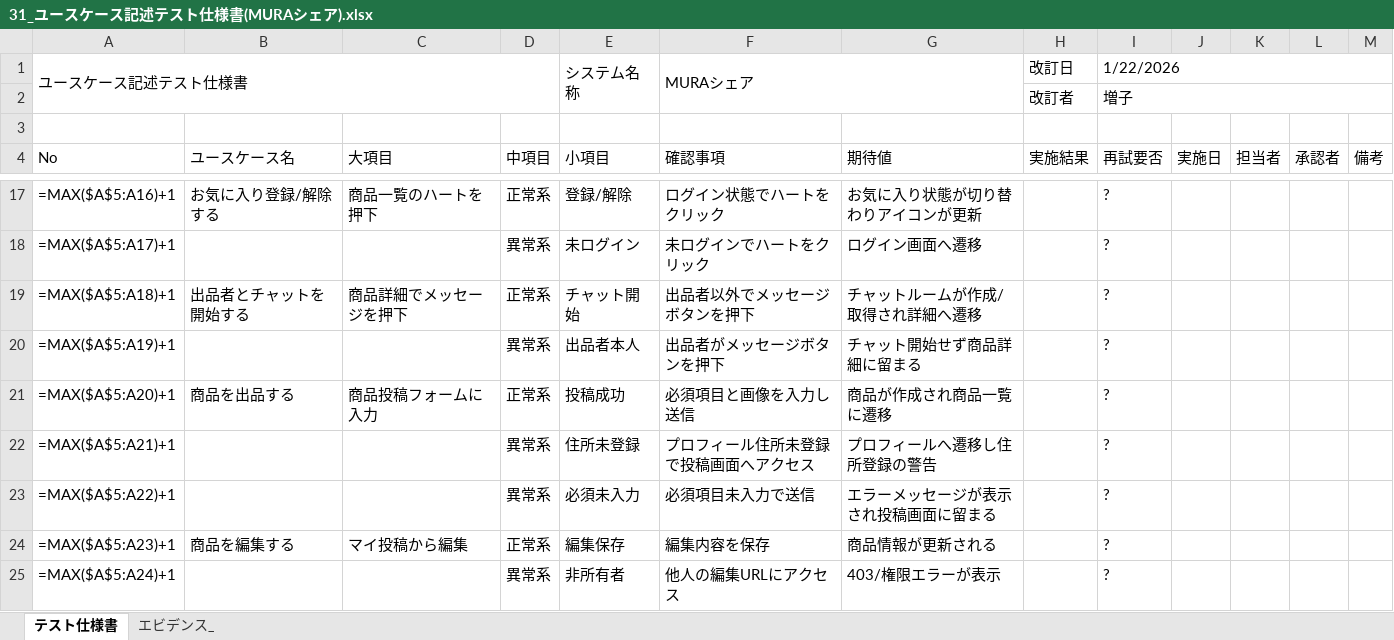
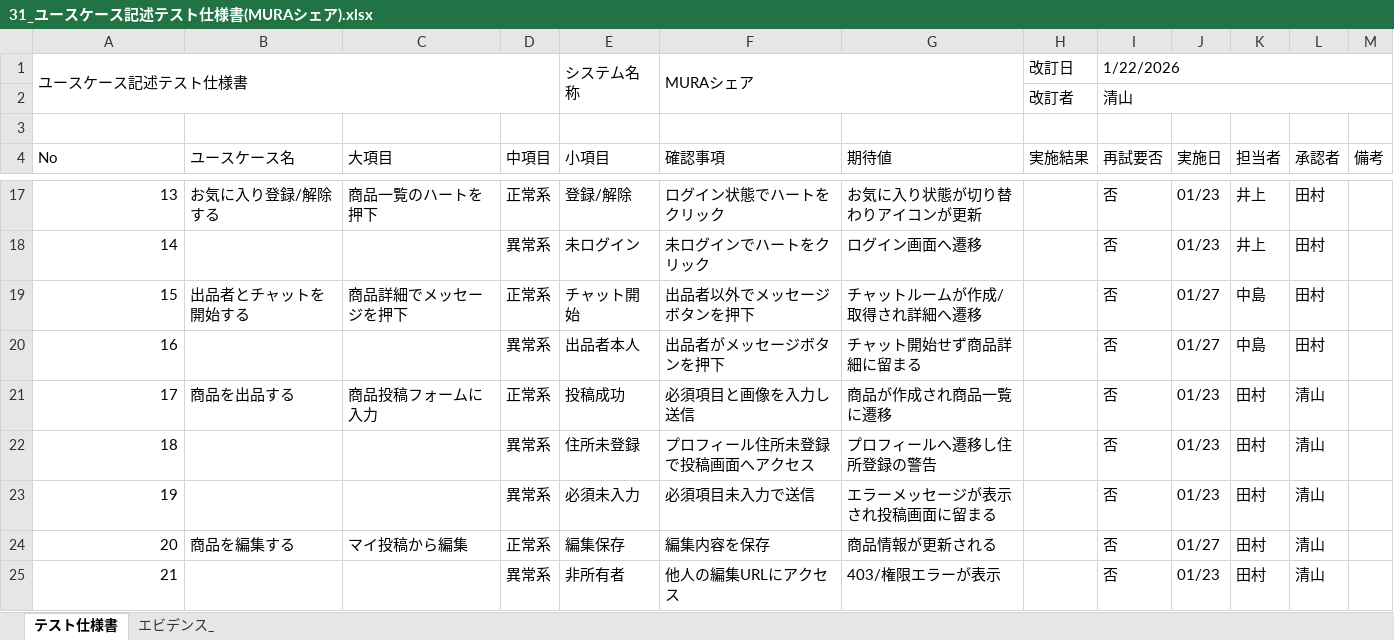
Before and after one commit to shunsuke121/mura_share, an Excel workbook: 31_ユースケース記述テスト仕様書(MURAシェア).xlsx, sheet テスト仕様書, drawn as a sheet; only a part is shown, gaps mark what is left out; values as stored, in another font and other column widths than the file's, no cell formats; formulas without a stored value are shown as written; removed rows and columns are numbered as before the commit, all else as after; the diff covers the shown part only; the diff names each change by its address in the sheet, - before the commit and + after, or states it on an @@ line.

```diff
--- a/31_ユースケース記述テスト仕様書(MURAシェア).xlsx (sheet テスト仕様書)
+++ b/31_ユースケース記述テスト仕様書(MURAシェア).xlsx (sheet テスト仕様書)
-I2 (再試要否): 増子
+I2 (再試要否): 清山
-A17 (No): =MAX($A$5:A16)+1
+A17 (No): 13
-I17 (再試要否): ?
+I17 (再試要否): 否
-J17 (実施日): (empty)
+J17 (実施日): 01/23
-K17 (担当者): (empty)
+K17 (担当者): 井上
-L17 (承認者): (empty)
+L17 (承認者): 田村
-row 18: =MAX($A$5:A17)+1 |  |  | 異常系 | 未ログイン | 未ログインでハートをクリック | ログイン画面へ遷移 |  | ?
+row 18: 14 |  |  | 異常系 | 未ログイン | 未ログインでハートをクリック | ログイン画面へ遷移 |  | 否 | 01/23 | 井上 | 田村
-A19 (No): =MAX($A$5:A18)+1
+A19 (No): 15
-I19 (再試要否): ?
+I19 (再試要否): 否
-J19 (実施日): (empty)
+J19 (実施日): 01/27
-K19 (担当者): (empty)
+K19 (担当者): 中島
-L19 (承認者): (empty)
+L19 (承認者): 田村
-row 20: =MAX($A$5:A19)+1 |  |  | 異常系 | 出品者本人 | 出品者がメッセージボタンを押下 | チャット開始せず商品詳細に留まる |  | ?
+row 20: 16 |  |  | 異常系 | 出品者本人 | 出品者がメッセージボタンを押下 | チャット開始せず商品詳細に留まる |  | 否 | 01/27 | 中島 | 田村
-A21 (No): =MAX($A$5:A20)+1
+A21 (No): 17
-I21 (再試要否): ?
+I21 (再試要否): 否
-J21 (実施日): (empty)
+J21 (実施日): 01/23
-K21 (担当者): (empty)
+K21 (担当者): 田村
-L21 (承認者): (empty)
+L21 (承認者): 清山
-row 22: =MAX($A$5:A21)+1 |  |  | 異常系 | 住所未登録 | プロフィール住所未登録で投稿画面へアクセス | プロフィールへ遷移し住所登録の警告 |  | ?
-row 23: =MAX($A$5:A22)+1 |  |  | 異常系 | 必須未入力 | 必須項目未入力で送信 | エラーメッセージが表示され投稿画面に留まる |  | ?
+row 22: 18 |  |  | 異常系 | 住所未登録 | プロフィール住所未登録で投稿画面へアクセス | プロフィールへ遷移し住所登録の警告 |  | 否 | 01/23 | 田村 | 清山
+row 23: 19 |  |  | 異常系 | 必須未入力 | 必須項目未入力で送信 | エラーメッセージが表示され投稿画面に留まる |  | 否 | 01/23 | 田村 | 清山
-A24 (No): =MAX($A$5:A23)+1
+A24 (No): 20
-I24 (再試要否): ?
+I24 (再試要否): 否
-J24 (実施日): (empty)
+J24 (実施日): 01/27
-K24 (担当者): (empty)
+K24 (担当者): 田村
-L24 (承認者): (empty)
+L24 (承認者): 清山
-row 25: =MAX($A$5:A24)+1 |  |  | 異常系 | 非所有者 | 他人の編集URLにアクセス | 403/権限エラーが表示 |  | ?
+row 25: 21 |  |  | 異常系 | 非所有者 | 他人の編集URLにアクセス | 403/権限エラーが表示 |  | 否 | 01/23 | 田村 | 清山
```
Also changed, not shown: 25 added rows, 25 removed rows and 134 edited cells elsewhere in this sheet, cell formats, 16 other files.
